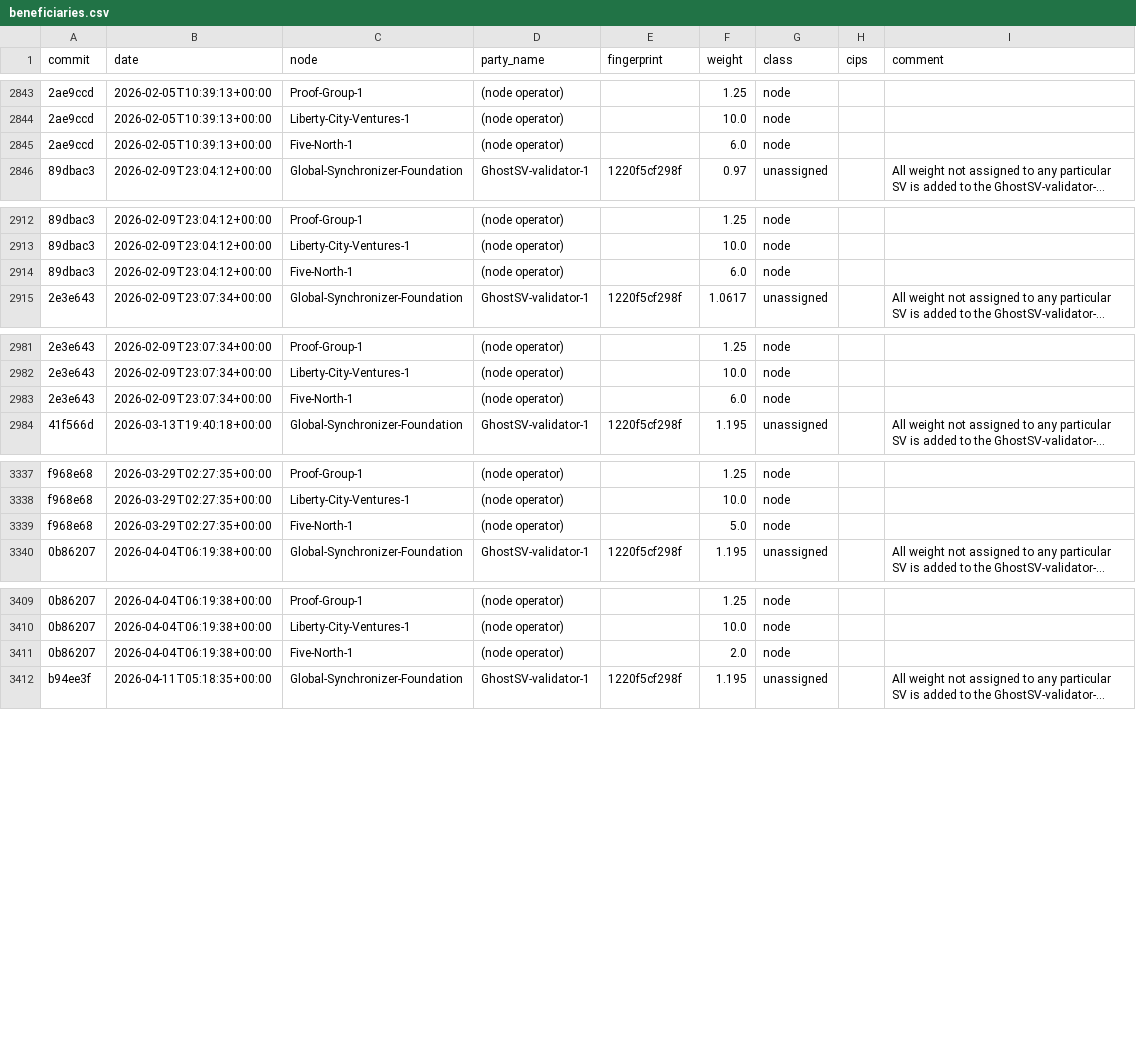
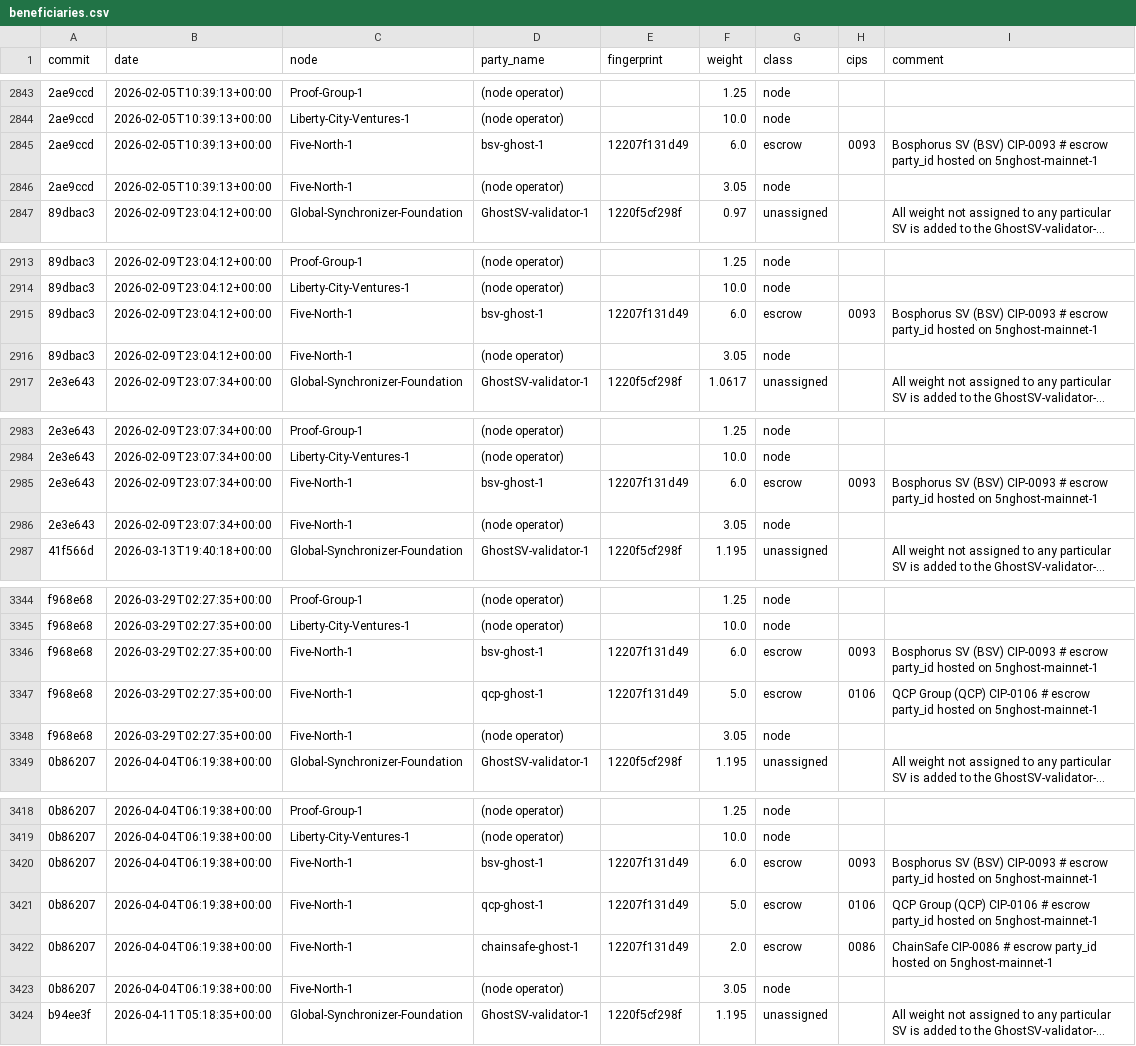
Before and after one commit to furkan3152/canton-sv-weights, a CSV file: data/beneficiaries.csv, drawn as a sheet; only a part is shown, gaps mark what is left out; long unchanged cells end in …; addresses are those after the commit; the diff covers the shown part only; the diff names each change by its address in the sheet, - before the commit and + after, or states it on an @@ line.

Commit message:
Read Five North beneficiary weights given under the wrong field name
From 2026-02-05 to 2026-04-11 the Five North entries gave beneficiary
weights as rewardWeightBps (fixed upstream in #328), which the parser
read as the node weight. Comparing with on-chain weight votes exposed
it. Add onchain_check.py, which matches every executed weight vote with
the config commit that states the same node total.

```diff
--- a/data/beneficiaries.csv
+++ b/data/beneficiaries.csv
+row 2845: 2ae9ccd | 2026-02-05T10:39:13+00:00 | Five-North-1 | bsv-ghost-1 | 12207f131d49 | 6.0 | escrow | 0093 | Bosphorus SV (BSV) CIP-0093 # escrow party_id hosted on 5nghost-mainnet-1
-F2846 (weight): 6.0
+F2846 (weight): 3.05
+row 2915: 89dbac3 | 2026-02-09T23:04:12+00:00 | Five-North-1 | bsv-ghost-1 | 12207f131d49 | 6.0 | escrow | 0093 | Bosphorus SV (BSV) CIP-0093 # escrow party_id hosted on 5nghost-mainnet-1
-F2916 (weight): 6.0
+F2916 (weight): 3.05
+row 2985: 2e3e643 | 2026-02-09T23:07:34+00:00 | Five-North-1 | bsv-ghost-1 | 12207f131d49 | 6.0 | escrow | 0093 | Bosphorus SV (BSV) CIP-0093 # escrow party_id hosted on 5nghost-mainnet-1
-F2986 (weight): 6.0
+F2986 (weight): 3.05
+row 3346: f968e68 | 2026-03-29T02:27:35+00:00 | Five-North-1 | bsv-ghost-1 | 12207f131d49 | 6.0 | escrow | 0093 | Bosphorus SV (BSV) CIP-0093 # escrow party_id hosted on 5nghost-mainnet-1
+row 3347: f968e68 | 2026-03-29T02:27:35+00:00 | Five-North-1 | qcp-ghost-1 | 12207f131d49 | 5.0 | escrow | 0106 | QCP Group (QCP) CIP-0106 # escrow party_id hosted on 5nghost-mainnet-1
-F3348 (weight): 5.0
+F3348 (weight): 3.05
+row 3420: 0b86207 | 2026-04-04T06:19:38+00:00 | Five-North-1 | bsv-ghost-1 | 12207f131d49 | 6.0 | escrow | 0093 | Bosphorus SV (BSV) CIP-0093 # escrow party_id hosted on 5nghost-mainnet-1
+row 3421: 0b86207 | 2026-04-04T06:19:38+00:00 | Five-North-1 | qcp-ghost-1 | 12207f131d49 | 5.0 | escrow | 0106 | QCP Group (QCP) CIP-0106 # escrow party_id hosted on 5nghost-mainnet-1
+row 3422: 0b86207 | 2026-04-04T06:19:38+00:00 | Five-North-1 | chainsafe-ghost-1 | 12207f131d49 | 2.0 | escrow | 0086 | ChainSafe CIP-0086 # escrow party_id hosted on 5nghost-mainnet-1
-F3423 (weight): 2.0
+F3423 (weight): 3.05
```
Also changed, not shown: 4 added rows and 4 edited cells elsewhere in this file, data/dilution.csv, data/events.csv, 9 other files.
